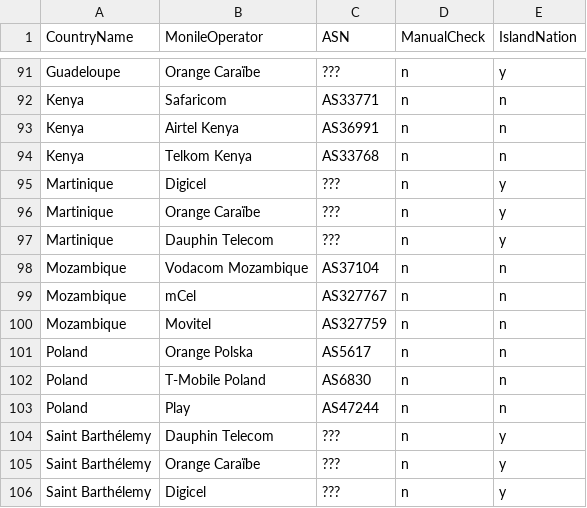
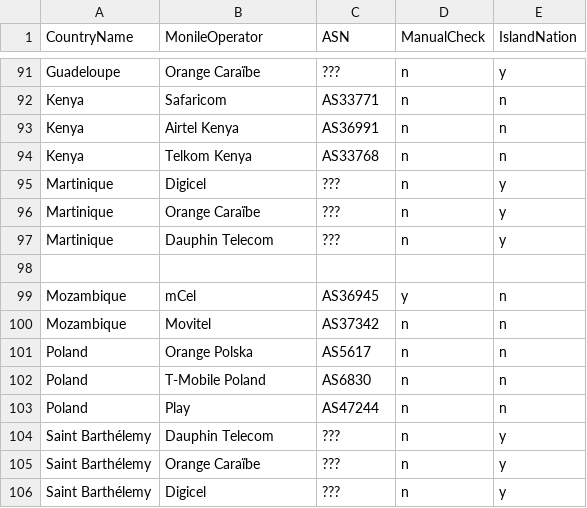
Before and after one commit to Rakagami/datascience_satellites_and_me, a CSV file: data/mno_list_withasn_aipowered.csv, drawn as a sheet; only a part is shown, gaps mark what is left out.

Commit message:
asd

```diff
--- a/data/mno_list_withasn_aipowered.csv
+++ b/data/mno_list_withasn_aipowered.csv
@@ -97,5 +97,5 @@ Martinique,Orange Caraïbe,???,n,y
 Martinique,Dauphin Telecom,???,n,y
-Mozambique,Vodacom Mozambique,AS37104,n,n
-Mozambique,mCel,AS327767,n,n
-Mozambique,Movitel,AS327759,n,n
+,,,,
+Mozambique,mCel,AS36945,y,n
+Mozambique,Movitel,AS37342,n,n
 Poland,Orange Polska,AS5617,n,n
```
